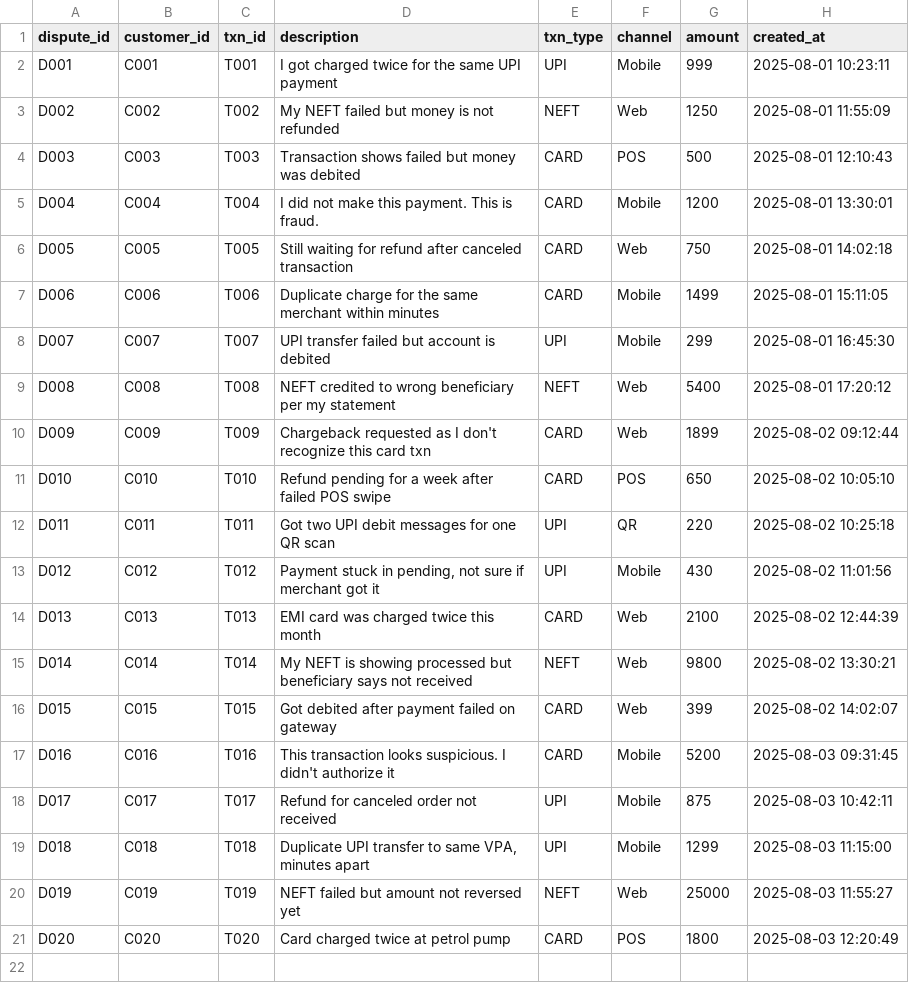
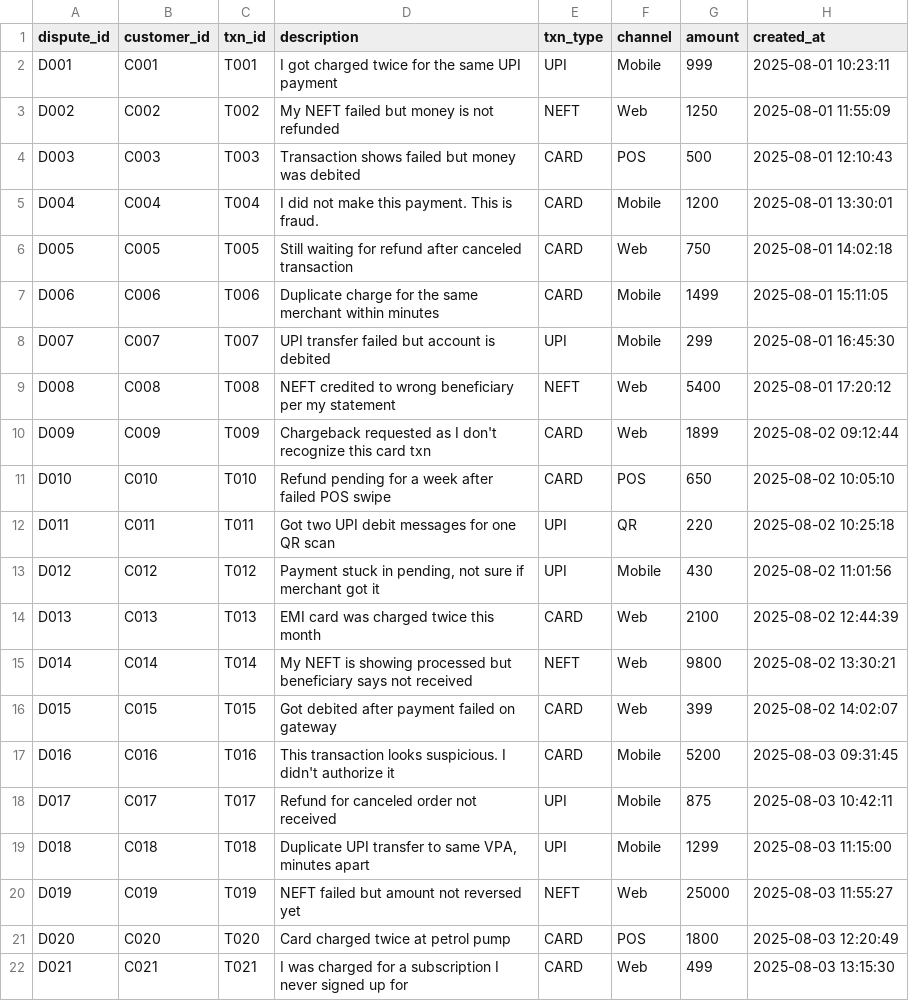
Before and after one commit to hemantacharya1/dispute_assistant, a CSV file: data/disputes.csv, drawn as a sheet; the diff names each change by its address in the sheet, - before the commit and + after, or states it on an @@ line.

```diff
--- a/data/disputes.csv
+++ b/data/disputes.csv
+row 22: D021 | C021 | T021 | I was charged for a subscription I never signed up for | CARD | Web | 499 | 2025-08-03 13:15:30
```
Also changed, not shown: data/transactions.csv, 2 other files.
